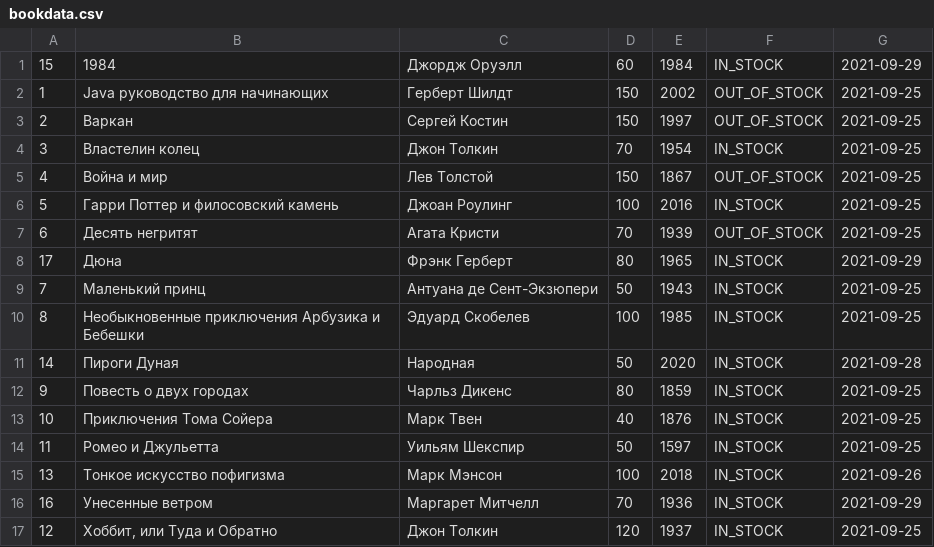
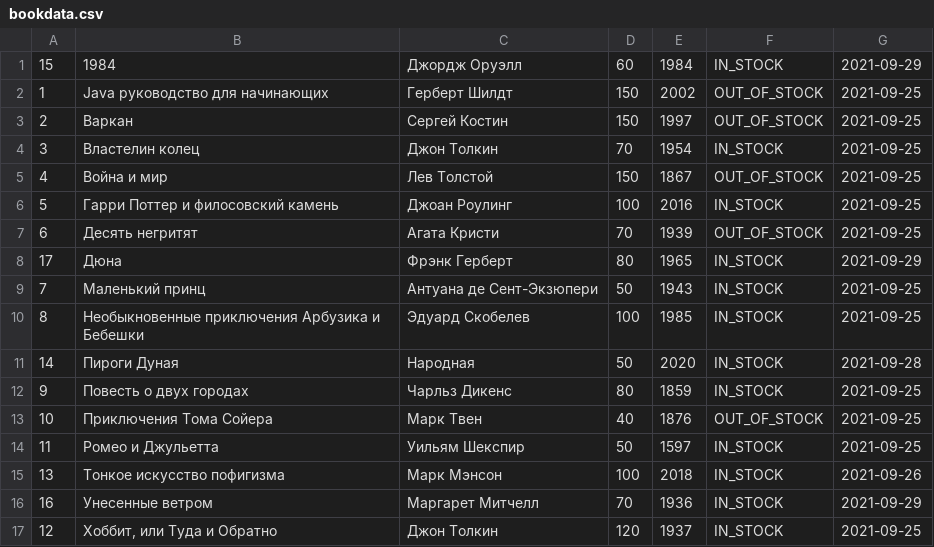
Before and after one commit to MyHbl4/Senla_homework, a CSV file: bookdata.csv, drawn as a sheet.

```diff
--- a/bookdata.csv
+++ b/bookdata.csv
@@ -12,3 +12,3 @@
 9|Повесть о двух городах|Чарльз Дикенс|80|1859|IN_STOCK|2021-09-25
-10|Приключения Тома Сойера|Марк Твен|40|1876|IN_STOCK|2021-09-25
+10|Приключения Тома Сойера|Марк Твен|40|1876|OUT_OF_STOCK|2021-09-25
 11|Ромео и Джульетта|Уильям Шекспир|50|1597|IN_STOCK|2021-09-25
```
Also changed, not shown: 28 other files.
